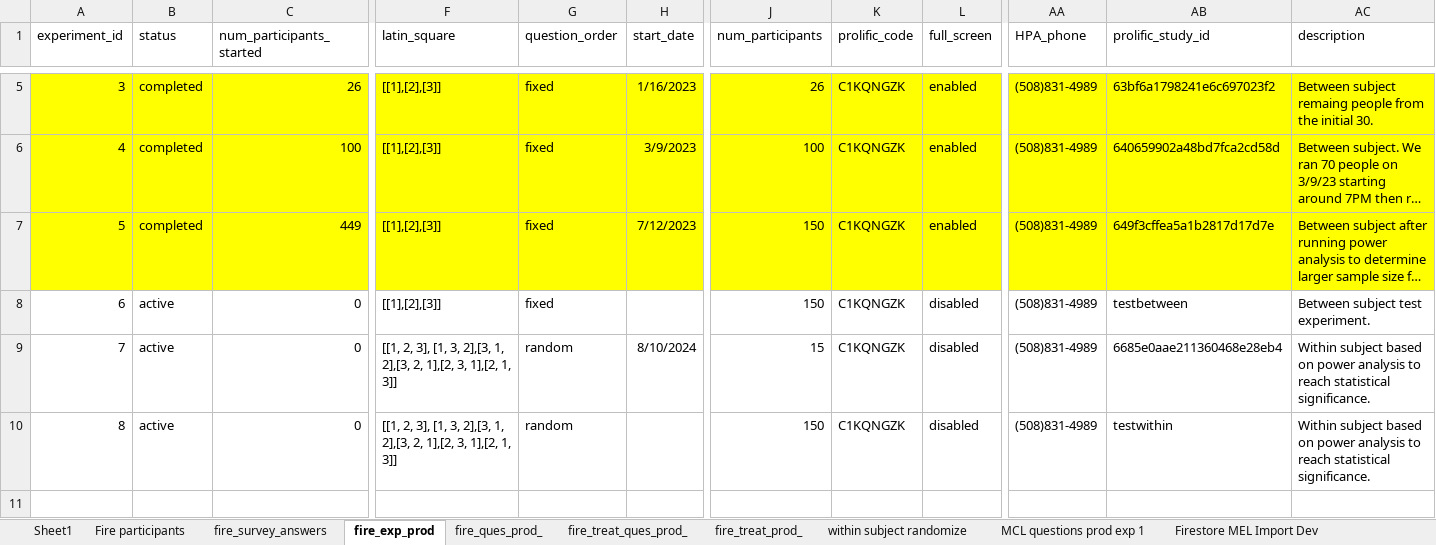
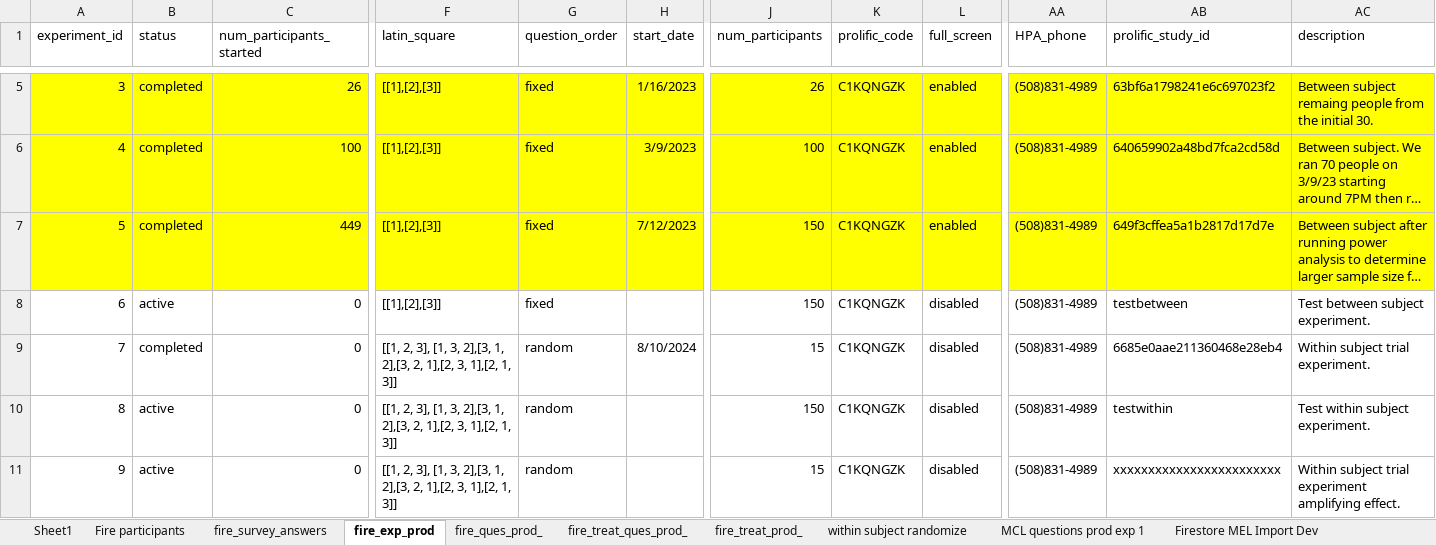
Before and after one commit to The-Discounters/vizsurvey, an Excel workbook: doc/MCL questions.xlsx, sheet fire_exp_prod, drawn as a sheet; only a part is shown, gaps mark what is left out; long unchanged cells end in …; values as stored, in another font and other column widths than the file's, no borders; addresses are those after the commit; rows hold the shown columns only; the diff names each change by its address in the sheet, - before the commit and + after, or states it on an @@ line.

```diff
--- a/doc/MCL questions.xlsx (sheet fire_exp_prod)
+++ b/doc/MCL questions.xlsx (sheet fire_exp_prod)
-AC8 (description): Between subject test experiment.
+AC8 (description): Test between subject experiment.
+row 9: 7 | completed | 0 | [[1, 2, 3], [1, 3, 2],[3, 1, 2],[3, 2, 1],[2, 3, 1],[2, 1, 3]] | random | 8/10/2024 | 15 | C1KQNGZK | disabled | (508)831-4989 | 6685e0aae211360468e28eb4 | Within subject trial experiment.
@@ column A (experiment_id) renumbered from row 10 down @@
-H10 (start_date): 8/10/2024
+H10 (start_date): (empty)
-J10 (num_participants): 15
+J10 (num_participants): 150
-AB10 (prolific_study_id): 6685e0aae211360468e28eb4
+AB10 (prolific_study_id): testwithin
-AC10 (description): Within subject based on power analysis to reach statistical significance.
+AC10 (description): Test within subject experiment.
-J11 (num_participants): 150
+J11 (num_participants): 15
-AB11 (prolific_study_id): testwithin
+AB11 (prolific_study_id): xxxxxxxxxxxxxxxxxxxxxxxx
-AC11 (description): Within subject based on power analysis to reach statistical significance.
+AC11 (description): Within subject trial experiment amplifying effect.
```
Also changed, not shown: sheet fire_treat_ques_prod_, sheet fire_ques_prod_, sheet Web Parameters Random, hidden cells, 27 other files.
